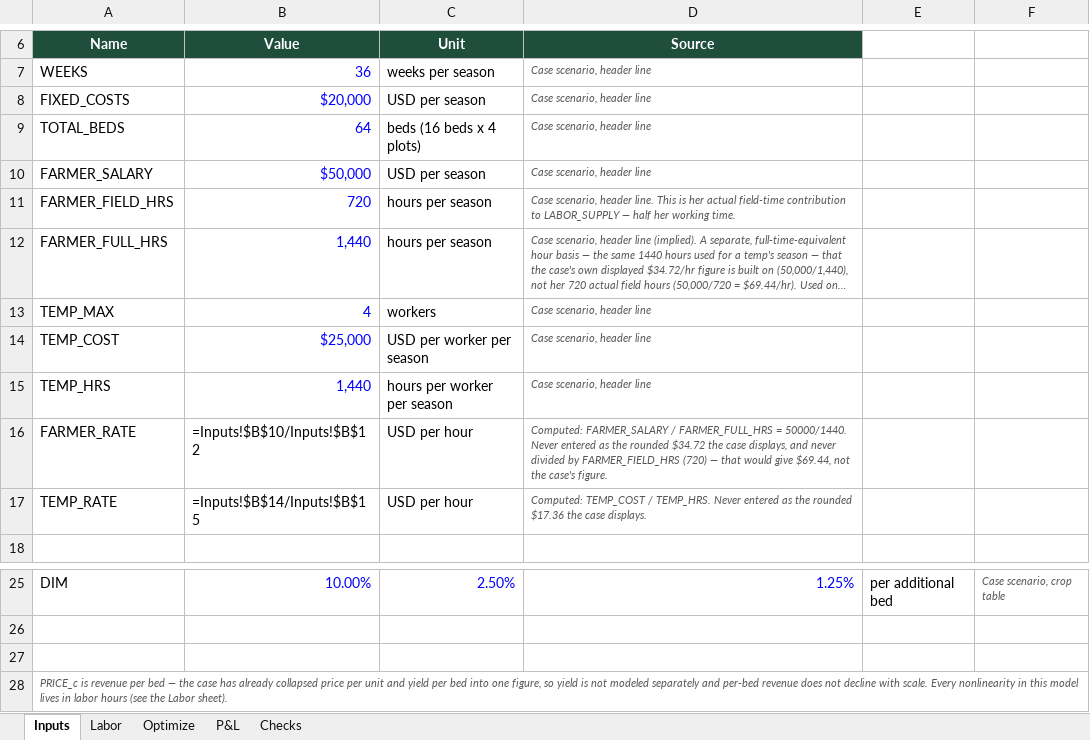
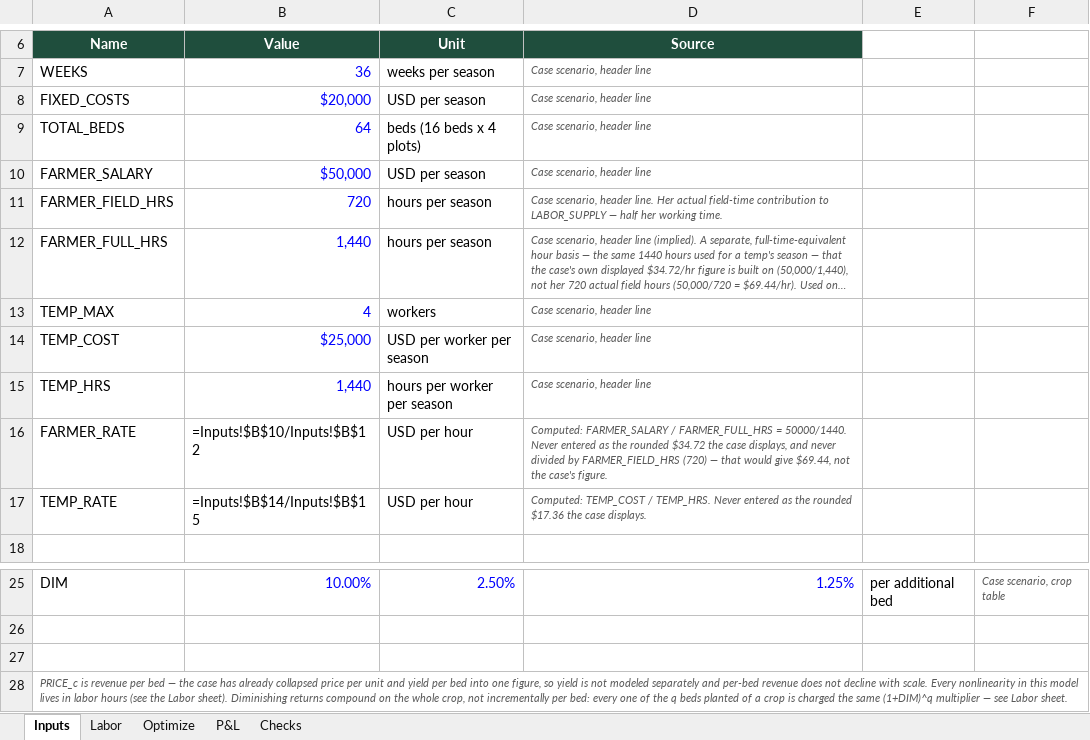
Before and after one commit to weiss-al/andrea-weiss, an Excel workbook: capabilities/marginal-analysis/model.xlsx, sheet Inputs, drawn as a sheet; only a part is shown, gaps mark what is left out; long unchanged cells end in …; values as stored, in another font and other column widths than the file's, no borders; formulas without a stored value are shown as written; the diff names each change by its address in the sheet, - before the commit and + after, or states it on an @@ line.

```diff
--- a/capabilities/marginal-analysis/model.xlsx (sheet Inputs)
+++ b/capabilities/marginal-analysis/model.xlsx (sheet Inputs)
-D11 (Source): …header line. This is her actual field-time…
+D11 (Source): …header line. Her actual field-time…
-A28 (Name): …Labor sheet).
+A28 (Name): …Labor sheet). Diminishing returns compound on the whole crop, not incrementally per bed: every one of the q beds planted of a crop is charged the same (1+DIM)^q multiplier — see Labor sheet.
```
Also changed, not shown: sheet Checks, sheet P&L, sheet Labor.
